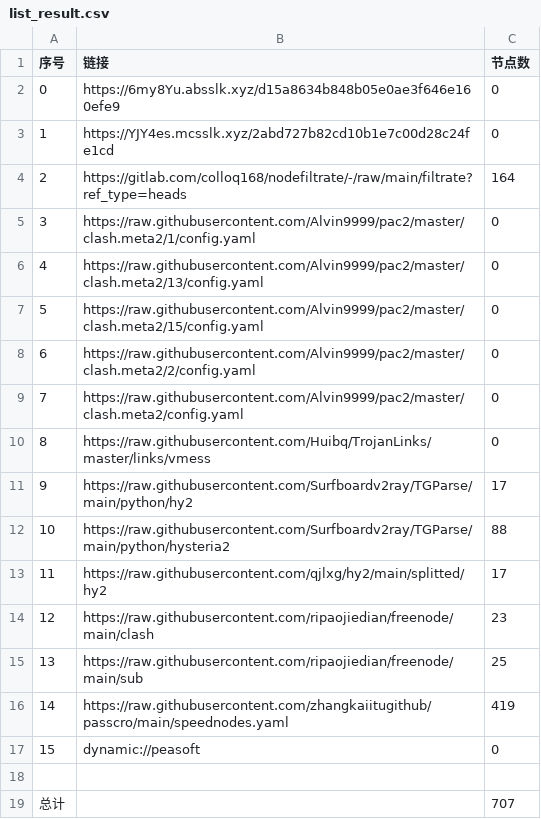
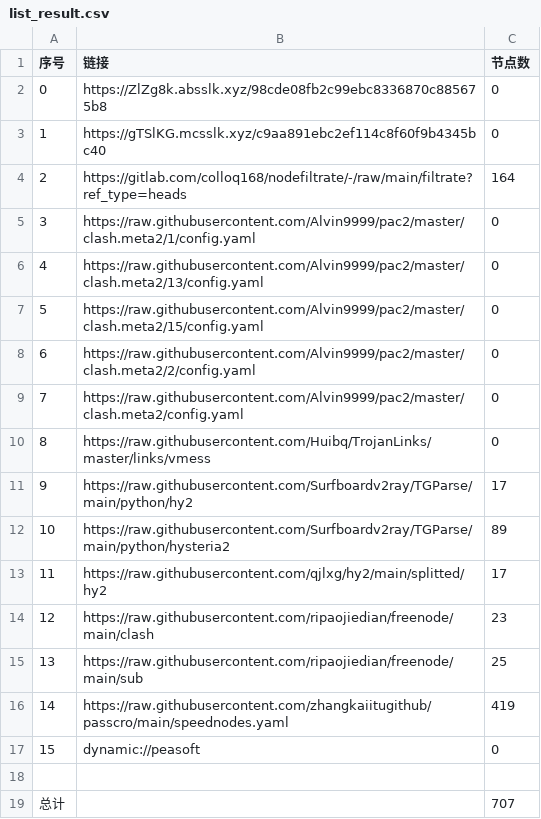
Before and after one commit to ggmsub/AutoMergePublicNodes, a CSV file: list_result.csv, drawn as a sheet.

```diff
--- a/list_result.csv
+++ b/list_result.csv
@@ -1,4 +1,4 @@
 序号,链接,节点数
-0,https://6my8Yu.absslk.xyz/d15a8634b848b05e0ae3f646e160efe9,0
-1,https://YJY4es.mcsslk.xyz/2abd727b82cd10b1e7c00d28c24fe1cd,0
+0,https://ZlZg8k.absslk.xyz/98cde08fb2c99ebc8336870c885675b8,0
+1,https://gTSlKG.mcsslk.xyz/c9aa891ebc2ef114c8f60f9b4345bc40,0
 2,https://gitlab.com/colloq168/nodefiltrate/-/raw/main/filtrate?ref_type=heads,164
@@ -11,3 +11,3 @@
 9,https://raw.githubusercontent.com/Surfboardv2ray/TGParse/main/python/hy2,17
-10,https://raw.githubusercontent.com/Surfboardv2ray/TGParse/main/python/hysteria2,88
+10,https://raw.githubusercontent.com/Surfboardv2ray/TGParse/main/python/hysteria2,89
 11,https://raw.githubusercontent.com/qjlxg/hy2/main/splitted/hy2,17
```
Also changed, not shown: 5 other files.
